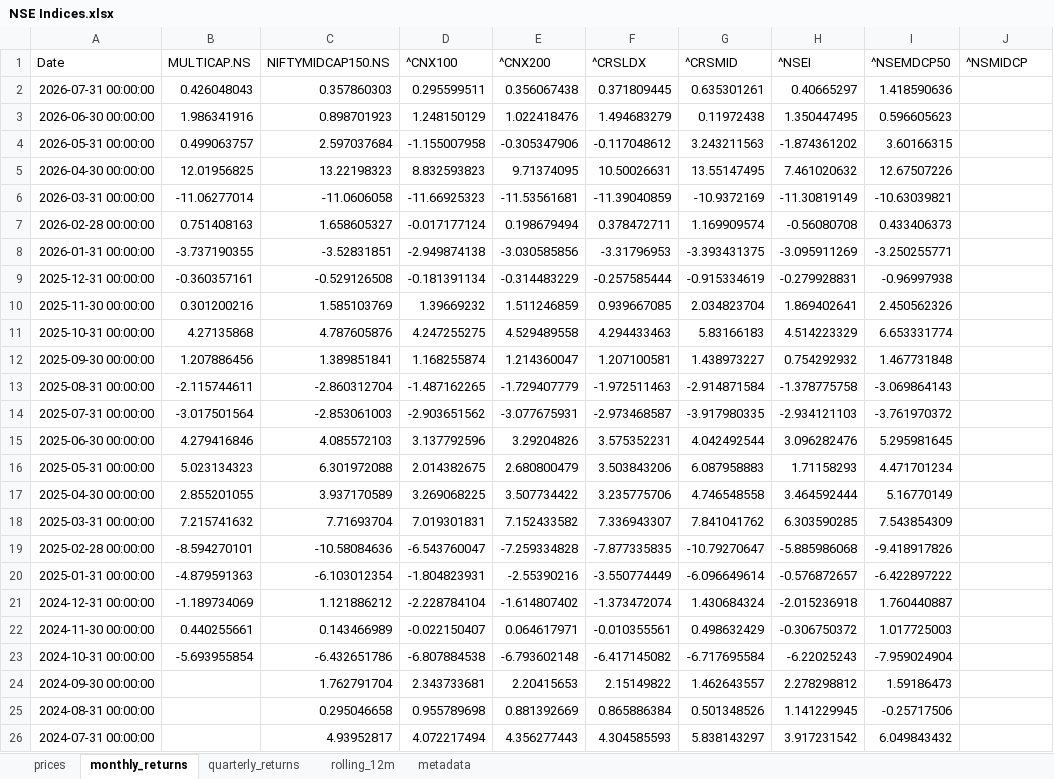
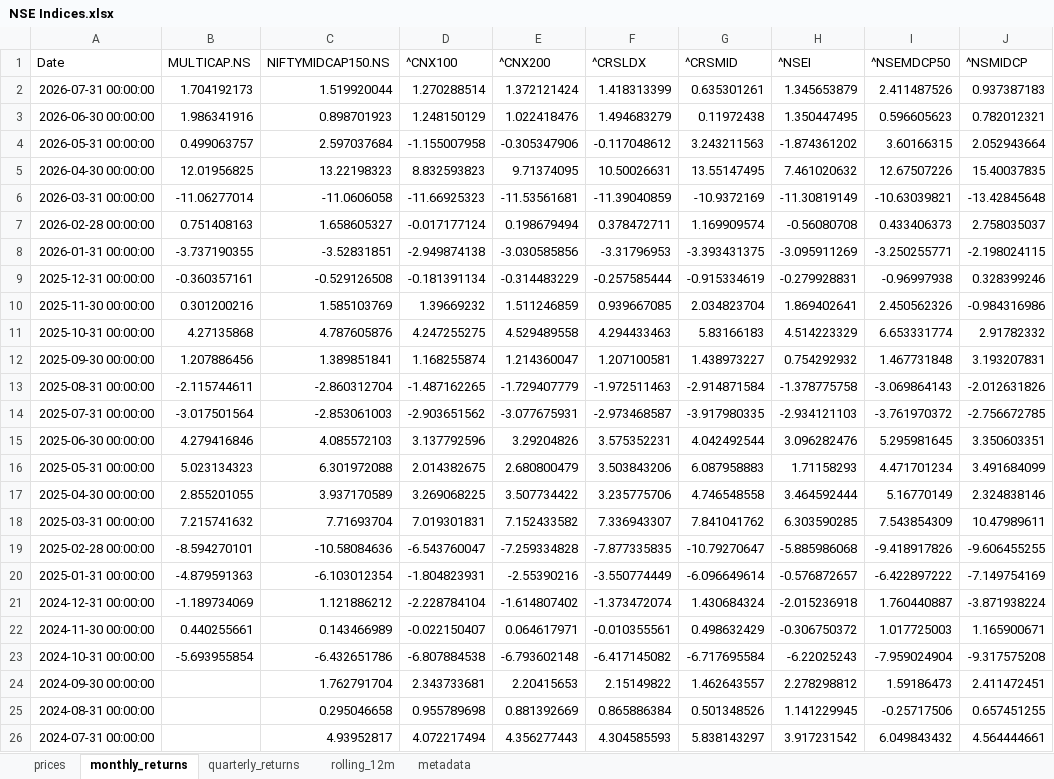
Before and after one commit to rahulshirke7951/stock-sector-dashboard, an Excel workbook: dashboards/NSE Indices.xlsx, sheet monthly_returns, drawn as a sheet; only a part is shown; values as stored, in another font and other column widths than the file's, no borders; conditional formats not drawn; the diff covers the shown part only; the diff names each change by its address in the sheet, - before the commit and + after, or states it on an @@ line.

```diff
--- a/dashboards/NSE Indices.xlsx (sheet monthly_returns)
+++ b/dashboards/NSE Indices.xlsx (sheet monthly_returns)
-B2 (MULTICAP.NS): 0.426048043
+B2 (MULTICAP.NS): 1.704192173
-C2 (NIFTYMIDCAP150.NS): 0.357860303
+C2 (NIFTYMIDCAP150.NS): 1.519920044
-D2 (^CNX100): 0.295599511
+D2 (^CNX100): 1.270288514
-E2 (^CNX200): 0.356067438
+E2 (^CNX200): 1.372121424
-F2 (^CRSLDX): 0.371809445
+F2 (^CRSLDX): 1.418313399
-H2 (^NSEI): 0.40665297
+H2 (^NSEI): 1.345653879
-I2 (^NSEMDCP50): 1.418590636
+I2 (^NSEMDCP50): 2.411487526
-J2 (^NSMIDCP): (empty)
+J2 (^NSMIDCP): 0.937387183
-J3 (^NSMIDCP): (empty)
+J3 (^NSMIDCP): 0.782012321
-J4 (^NSMIDCP): (empty)
+J4 (^NSMIDCP): 2.052943664
-J5 (^NSMIDCP): (empty)
+J5 (^NSMIDCP): 15.40037835
-J6 (^NSMIDCP): (empty)
+J6 (^NSMIDCP): -13.42845648
-J7 (^NSMIDCP): (empty)
+J7 (^NSMIDCP): 2.758035037
-J8 (^NSMIDCP): (empty)
+J8 (^NSMIDCP): -2.198024115
-J9 (^NSMIDCP): (empty)
+J9 (^NSMIDCP): 0.328399246
-J10 (^NSMIDCP): (empty)
+J10 (^NSMIDCP): -0.984316986
-J11 (^NSMIDCP): (empty)
+J11 (^NSMIDCP): 2.91782332
-J12 (^NSMIDCP): (empty)
+J12 (^NSMIDCP): 3.193207831
-J13 (^NSMIDCP): (empty)
+J13 (^NSMIDCP): -2.012631826
-J14 (^NSMIDCP): (empty)
+J14 (^NSMIDCP): -2.756672785
-J15 (^NSMIDCP): (empty)
+J15 (^NSMIDCP): 3.350603351
-J16 (^NSMIDCP): (empty)
+J16 (^NSMIDCP): 3.491684099
-J17 (^NSMIDCP): (empty)
+J17 (^NSMIDCP): 2.324838146
-J18 (^NSMIDCP): (empty)
+J18 (^NSMIDCP): 10.47989611
-J19 (^NSMIDCP): (empty)
+J19 (^NSMIDCP): -9.606455255
-J20 (^NSMIDCP): (empty)
+J20 (^NSMIDCP): -7.149754169
-J21 (^NSMIDCP): (empty)
+J21 (^NSMIDCP): -3.871938224
-J22 (^NSMIDCP): (empty)
+J22 (^NSMIDCP): 1.165900671
-J23 (^NSMIDCP): (empty)
+J23 (^NSMIDCP): -9.317575208
-J24 (^NSMIDCP): (empty)
+J24 (^NSMIDCP): 2.411472451
-J25 (^NSMIDCP): (empty)
+J25 (^NSMIDCP): 0.657451255
-J26 (^NSMIDCP): (empty)
+J26 (^NSMIDCP): 4.564444661
```
Also changed, not shown: 29 edited cells elsewhere in this sheet, sheet rolling_12m, sheet prices, sheet quarterly_returns, dashboards/Automobile.xlsx, dashboards/Banking.xlsx, 8 other files.
